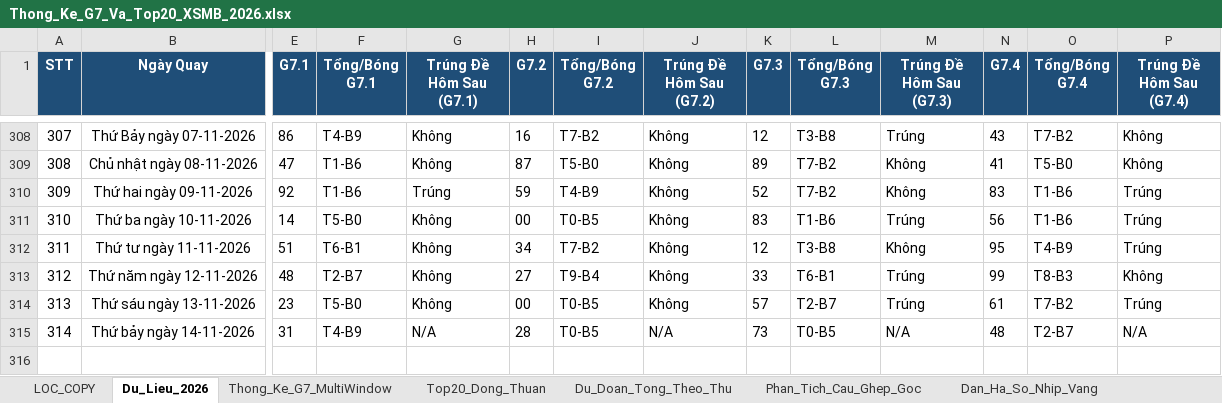
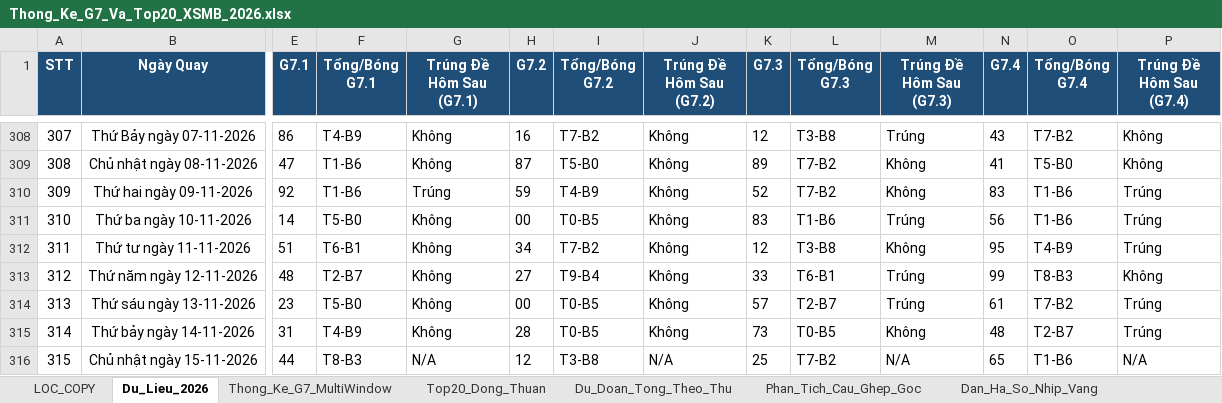
Before and after one commit to happiness2286-dot/67up97, an Excel workbook: Thong_Ke_G7_Va_Top20_XSMB_2026.xlsx, sheet Du_Lieu_2026, drawn as a sheet; only a part is shown, gaps mark what is left out; values as stored, in another font and other column widths than the file's, no borders; rows hold the shown columns only; the diff names each change by its address in the sheet, - before the commit and + after, or states it on an @@ line.

```diff
--- a/Thong_Ke_G7_Va_Top20_XSMB_2026.xlsx (sheet Du_Lieu_2026)
+++ b/Thong_Ke_G7_Va_Top20_XSMB_2026.xlsx (sheet Du_Lieu_2026)
-G315 (Trúng Đề Hôm Sau (G7.1)): N/A
+G315 (Trúng Đề Hôm Sau (G7.1)): Không
-J315 (Trúng Đề Hôm Sau (G7.2)): N/A
+J315 (Trúng Đề Hôm Sau (G7.2)): Không
-M315 (Trúng Đề Hôm Sau (G7.3)): N/A
+M315 (Trúng Đề Hôm Sau (G7.3)): Không
-P315 (Trúng Đề Hôm Sau (G7.4)): N/A
+P315 (Trúng Đề Hôm Sau (G7.4)): Trúng
+row 316: 315 | Chủ nhật ngày 15-11-2026 | 44 | T8-B3 | N/A | 12 | T3-B8 | N/A | 25 | T7-B2 | N/A | 65 | T1-B6 | N/A
```
Also changed, not shown: sheet Top20_Dong_Thuan, sheet Dan_Ha_So_Nhip_Vang, sheet Thong_Ke_Nang_Cao_G7, sheet Lich_Su_Nuoi_Khung_3Ngay, sheet Thong_Ke_G7_MultiWindow, sheet Du_Doan_Tong_Theo_Thu, 2 more sheets, 7 other files.
